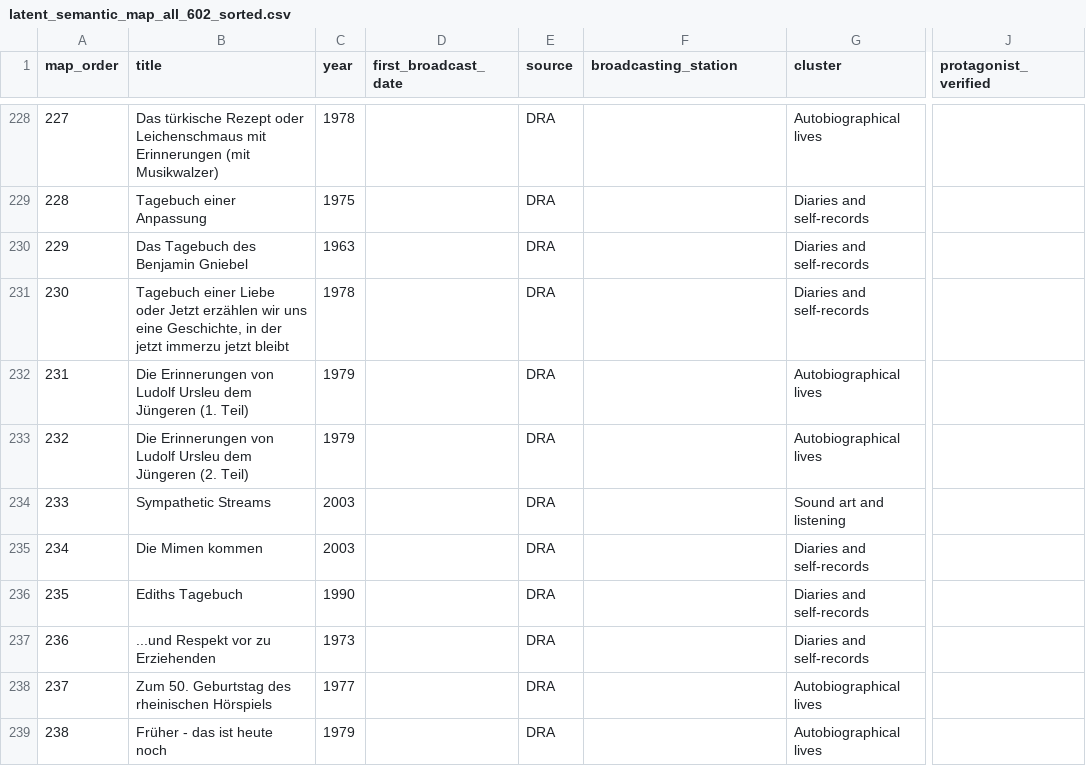
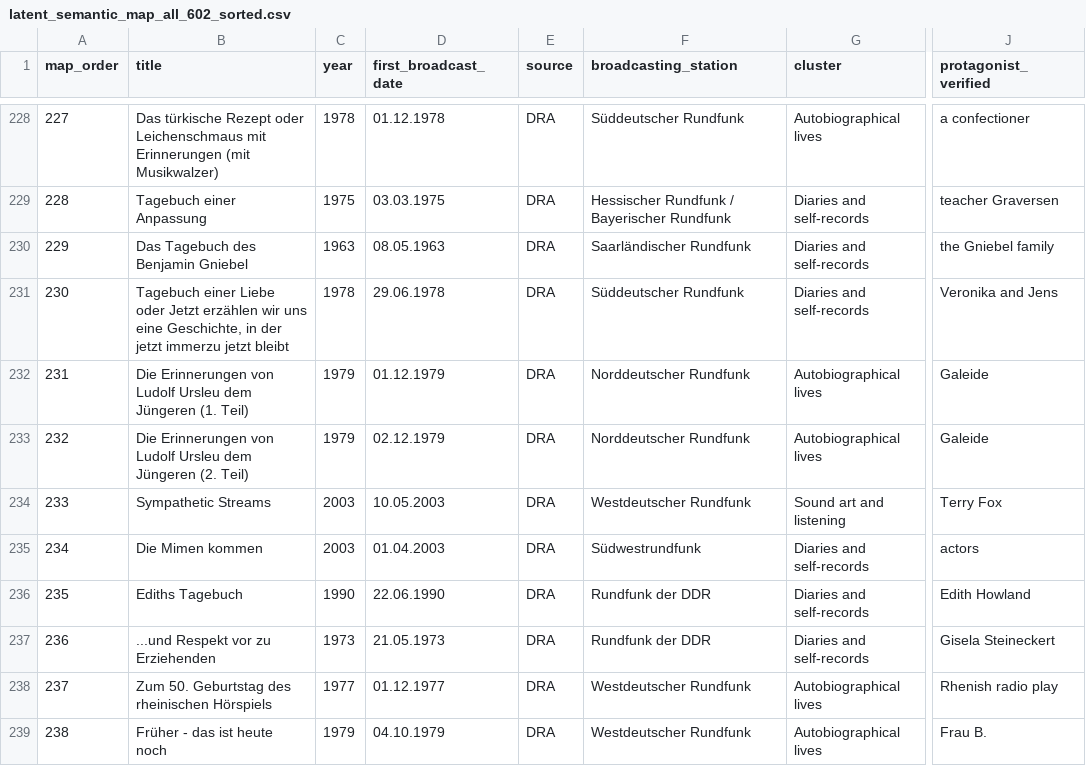
Before and after one commit to martolodyaouank/radio-life-writing-de, a CSV file: data/latent_semantic_map_all_602_sorted.csv, drawn as a sheet; only a part is shown, gaps mark what is left out; the diff covers the shown part only; the diff names each change by its address in the sheet, - before the commit and + after, or states it on an @@ line.

```diff
--- a/data/latent_semantic_map_all_602_sorted.csv
+++ b/data/latent_semantic_map_all_602_sorted.csv
-D228 (first_broadcast_date): (empty)
+D228 (first_broadcast_date): 01.12.1978
-F228 (broadcasting_station): (empty)
+F228 (broadcasting_station): Süddeutscher Rundfunk
-J228 (protagonist_verified): (empty)
+J228 (protagonist_verified): a confectioner
-D229 (first_broadcast_date): (empty)
+D229 (first_broadcast_date): 03.03.1975
-F229 (broadcasting_station): (empty)
+F229 (broadcasting_station): Hessischer Rundfunk / Bayerischer Rundfunk
-J229 (protagonist_verified): (empty)
+J229 (protagonist_verified): teacher Graversen
-D230 (first_broadcast_date): (empty)
+D230 (first_broadcast_date): 08.05.1963
-F230 (broadcasting_station): (empty)
+F230 (broadcasting_station): Saarländischer Rundfunk
-J230 (protagonist_verified): (empty)
+J230 (protagonist_verified): the Gniebel family
-D231 (first_broadcast_date): (empty)
+D231 (first_broadcast_date): 29.06.1978
-F231 (broadcasting_station): (empty)
+F231 (broadcasting_station): Süddeutscher Rundfunk
-J231 (protagonist_verified): (empty)
+J231 (protagonist_verified): Veronika and Jens
-D232 (first_broadcast_date): (empty)
+D232 (first_broadcast_date): 01.12.1979
-F232:F233 (broadcasting_station): (empty)
+F232:F233 (broadcasting_station): Norddeutscher Rundfunk
-J232:J233 (protagonist_verified): (empty)
+J232:J233 (protagonist_verified): Galeide
-D233 (first_broadcast_date): (empty)
+D233 (first_broadcast_date): 02.12.1979
-D234 (first_broadcast_date): (empty)
+D234 (first_broadcast_date): 10.05.2003
-F234 (broadcasting_station): (empty)
+F234 (broadcasting_station): Westdeutscher Rundfunk
-J234 (protagonist_verified): (empty)
+J234 (protagonist_verified): Terry Fox
-D235 (first_broadcast_date): (empty)
+D235 (first_broadcast_date): 01.04.2003
-F235 (broadcasting_station): (empty)
+F235 (broadcasting_station): Südwestrundfunk
-J235 (protagonist_verified): (empty)
+J235 (protagonist_verified): actors
-D236 (first_broadcast_date): (empty)
+D236 (first_broadcast_date): 22.06.1990
-F236:F237 (broadcasting_station): (empty)
+F236:F237 (broadcasting_station): Rundfunk der DDR
-J236 (protagonist_verified): (empty)
+J236 (protagonist_verified): Edith Howland
-D237 (first_broadcast_date): (empty)
+D237 (first_broadcast_date): 21.05.1973
-J237 (protagonist_verified): (empty)
+J237 (protagonist_verified): Gisela Steineckert
-D238 (first_broadcast_date): (empty)
+D238 (first_broadcast_date): 01.12.1977
-F238:F239 (broadcasting_station): (empty)
+F238:F239 (broadcasting_station): Westdeutscher Rundfunk
-J238 (protagonist_verified): (empty)
+J238 (protagonist_verified): Rhenish radio play
-D239 (first_broadcast_date): (empty)
+D239 (first_broadcast_date): 04.10.1979
-J239 (protagonist_verified): (empty)
+J239 (protagonist_verified): Frau B.
```
Also changed, not shown: 117 edited cells elsewhere in this file.
